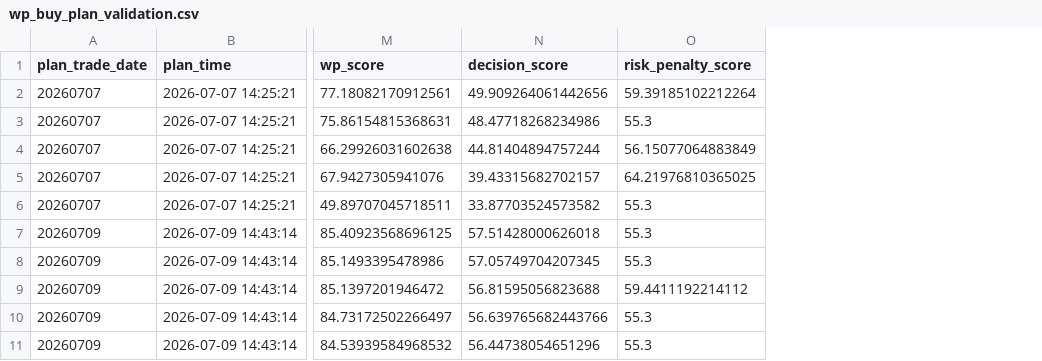
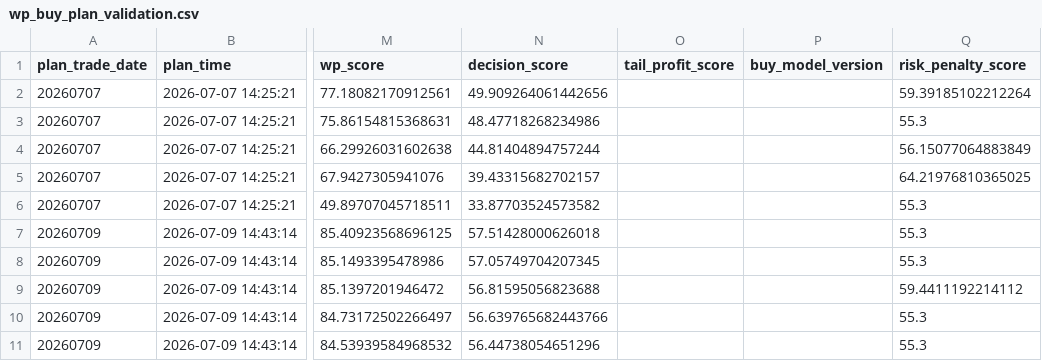
Before and after one commit to njedu2023-prog/WP, a CSV file: outputs/csv/wp_buy_plan_validation.csv, drawn as a sheet; only a part is shown, gaps mark what is left out; the diff names each change by its address in the sheet, - before the commit and + after, or states it on an @@ line.

```diff
--- a/outputs/csv/wp_buy_plan_validation.csv
+++ b/outputs/csv/wp_buy_plan_validation.csv
+column O (tail_profit_score), empty
+column P (buy_model_version), empty
```
Also changed, not shown: outputs/csv/wp_buy_decision.csv, outputs/csv/wp_buy_plan.csv, 10 other files.
